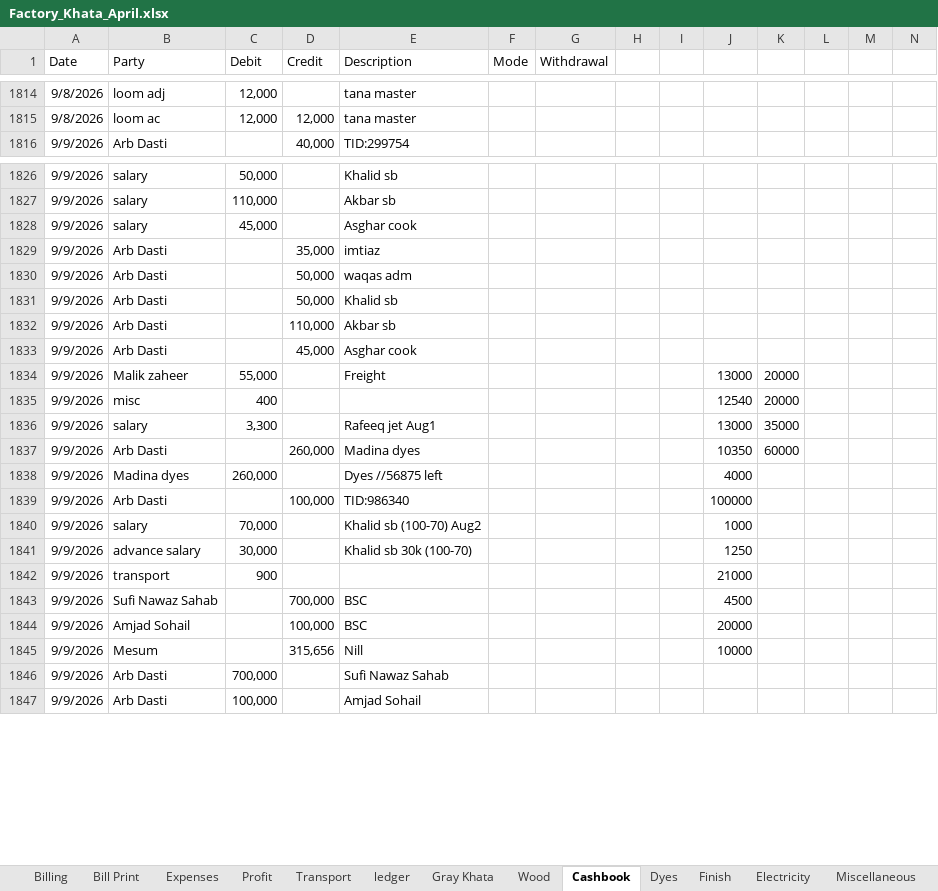
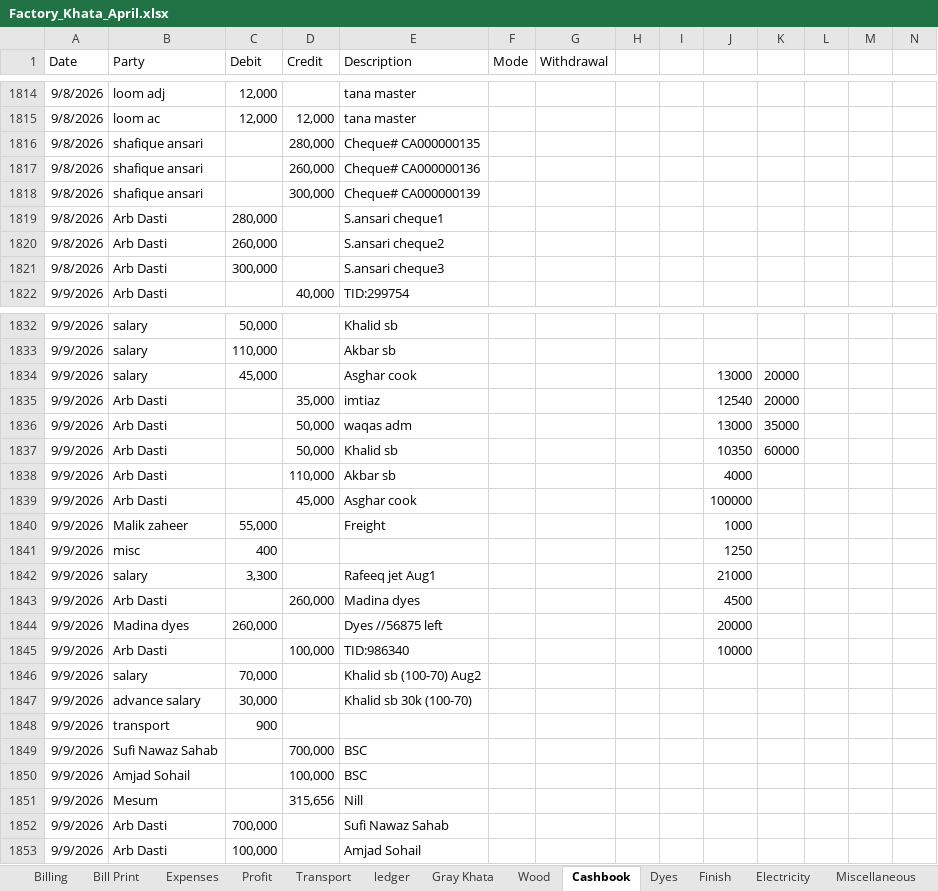
Before and after one commit to omerrazzaq4/Alhamd_April, an Excel workbook: Factory_Khata_April.xlsx, sheet Cashbook, drawn as a sheet; only a part is shown, gaps mark what is left out; values as stored, in another font and other column widths than the file's, no borders; charts and pictures and table styles not drawn; addresses are those after the commit; rows hold the shown columns only; the diff covers the shown part only; the diff names each change by its address in the sheet, - before the commit and + after, or states it on an @@ line.

```diff
--- a/Factory_Khata_April.xlsx (sheet Cashbook)
+++ b/Factory_Khata_April.xlsx (sheet Cashbook)
+row 1816: 9/8/2026 | shafique ansari |  | 280,000 | Cheque# CA000000135
+row 1817: 9/8/2026 | shafique ansari |  | 260,000 | Cheque# CA000000136
+row 1818: 9/8/2026 | shafique ansari |  | 300,000 | Cheque# CA000000139
+row 1819: 9/8/2026 | Arb Dasti | 280,000 |  | S.ansari cheque1
+row 1820: 9/8/2026 | Arb Dasti | 260,000 |  | S.ansari cheque2
+row 1821: 9/8/2026 | Arb Dasti | 300,000 |  | S.ansari cheque3
-J1834: (empty)
+J1834: 13000
-K1834:K1835: (empty)
+K1834:K1835: 20000
-J1835: (empty)
+J1835: 12540
-J1836: (empty)
+J1836: 13000
-K1836: (empty)
+K1836: 35000
-J1837: (empty)
+J1837: 10350
-K1837: (empty)
+K1837: 60000
-J1838: (empty)
+J1838: 4000
-J1839: (empty)
+J1839: 100000
-J1840: 13000
+J1840: 1000
-K1840:K1841: 20000
+K1840:K1841: (empty)
-J1841: 12540
+J1841: 1250
-J1842: 13000
+J1842: 21000
-K1842: 35000
+K1842: (empty)
-J1843: 10350
+J1843: 4500
-K1843: 60000
+K1843: (empty)
-J1844: 4000
+J1844: 20000
-J1845: 100000
+J1845: 10000
-J1846: 1000
+J1846: (empty)
-J1847: 1250
+J1847: (empty)
-J1848: 21000
+J1848: (empty)
-J1849: 4500
+J1849: (empty)
-J1850: 20000
+J1850: (empty)
-J1851: 10000
+J1851: (empty)
```
Also changed, not shown: 3 added rows, 11 edited cells and cell formats elsewhere in this sheet, sheet ledger, sheet pivot, sheet Billing, sheet Profit, sheet Balance, sheet Expenses, 2 more sheets, formulas that keep their value, charts or pictures.
